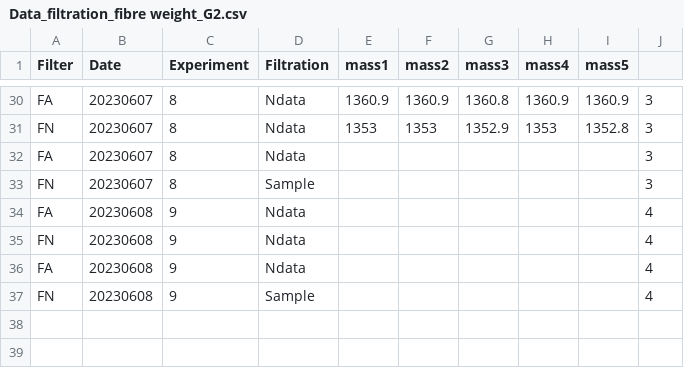
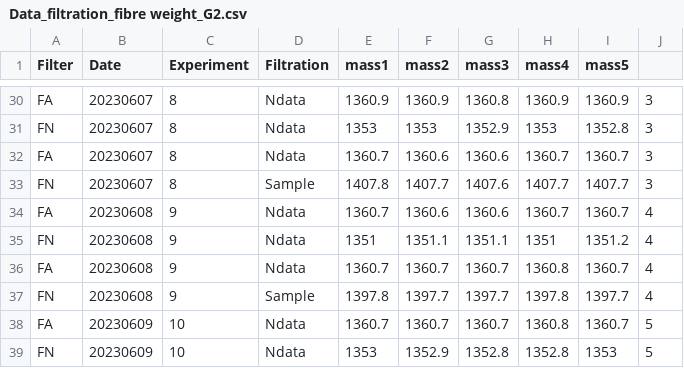
Before and after one commit to LRCFS/Fibre-Evidence_Shedding_washing-activities, a CSV file: Data_filtration_fibre weight_G2.csv, drawn as a sheet; only a part is shown, gaps mark what is left out; the diff covers the shown part only.

Commit message:
last update wastewater code + csv files with last data

```diff
--- a/Data_filtration_fibre weight_G2.csv
+++ b/Data_filtration_fibre weight_G2.csv
@@ -31,7 +31,9 @@ FA,20230607,8,Ndata,1360.9,1360.9,1360.8,1360.9,1360.9,3
 FN,20230607,8,Ndata,1353,1353,1352.9,1353,1352.8,3
-FA,20230607,8,Ndata,,,,,,3
-FN,20230607,8,Sample,,,,,,3
-FA,20230608,9,Ndata,,,,,,4
-FN,20230608,9,Ndata,,,,,,4
-FA,20230608,9,Ndata,,,,,,4
-FN,20230608,9,Sample,,,,,,4
+FA,20230607,8,Ndata,1360.7,1360.6,1360.6,1360.7,1360.7,3
+FN,20230607,8,Sample,1407.8,1407.7,1407.6,1407.7,1407.7,3
+FA,20230608,9,Ndata,1360.7,1360.6,1360.6,1360.7,1360.7,4
+FN,20230608,9,Ndata,1351,1351.1,1351.1,1351,1351.2,4
+FA,20230608,9,Ndata,1360.7,1360.7,1360.7,1360.8,1360.7,4
+FN,20230608,9,Sample,1397.8,1397.7,1397.7,1397.8,1397.7,4
+FA,20230609,10,Ndata,1360.7,1360.7,1360.7,1360.8,1360.7,5
+FN,20230609,10,Ndata,1353,1352.9,1352.8,1352.8,1353,5
```
Also changed, not shown: 22 added rows elsewhere in this file, 18 other files.
